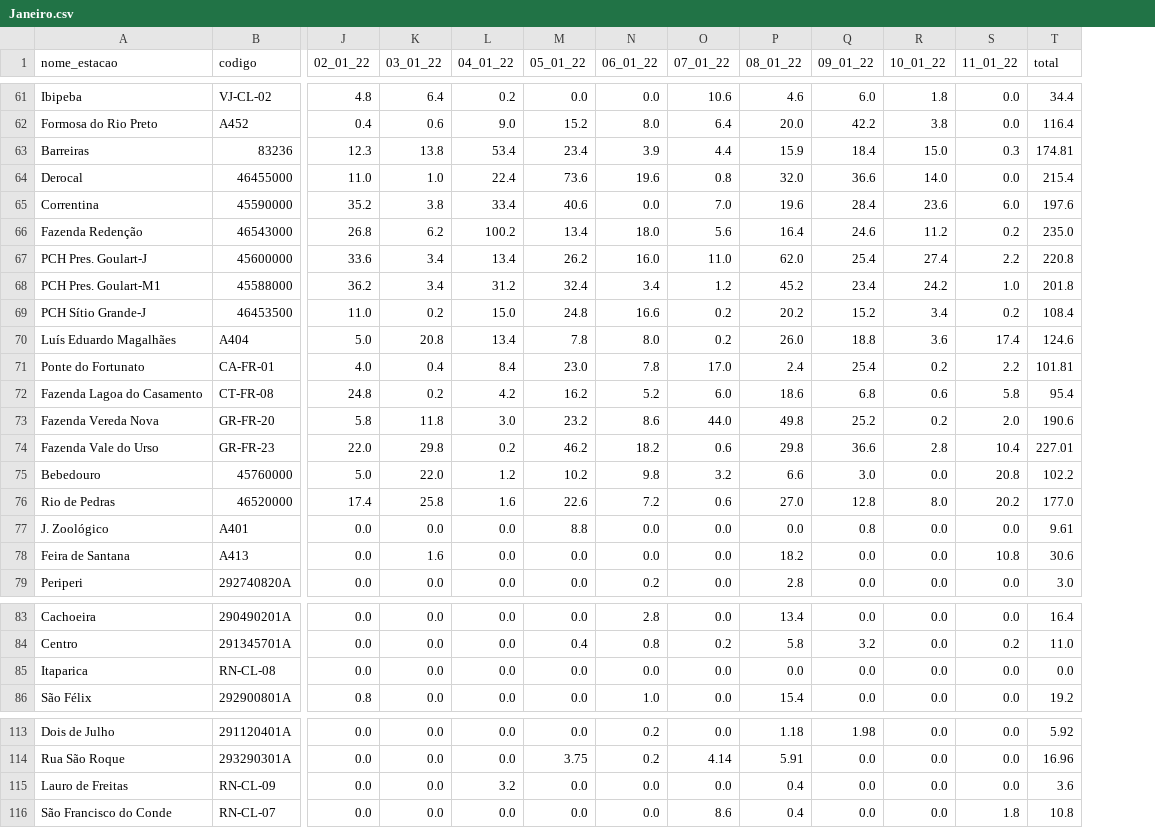
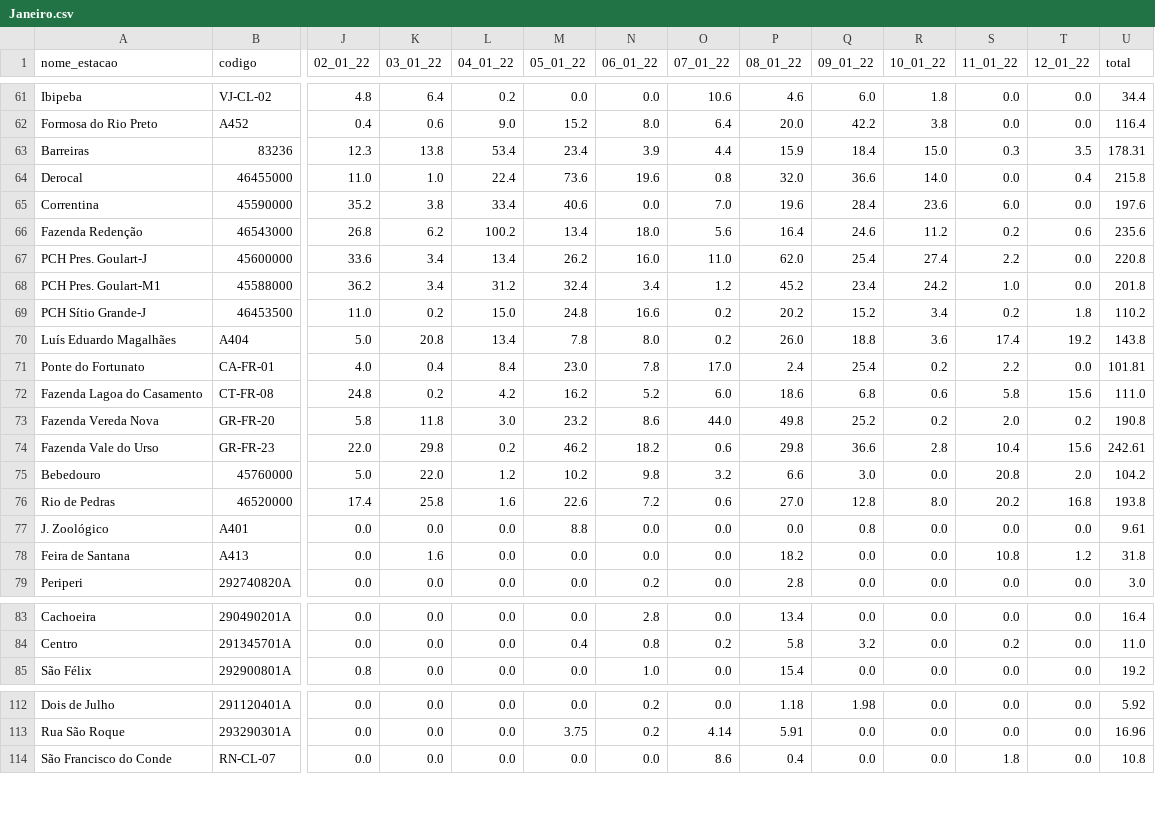
Before and after one commit to SantiagoAmaral/monitoramento1, a CSV file: dados/diario/2022/Janeiro.csv, drawn as a sheet; only a part is shown, gaps mark what is left out; removed rows and columns are numbered as before the commit, all else as after; rows hold the shown columns only; the diff covers the shown part only; the diff names each change by its address in the sheet, - before the commit and + after, or states it on an @@ line.

Commit message:
Add files via upload

```diff
--- a/dados/diario/2022/Janeiro.csv
+++ b/dados/diario/2022/Janeiro.csv
+column T (12_01_22), rows 61-79: 0.0 | 0.0 | 3.5 | 0.4 | 0.0 | 0.6 | 0.0 | 0.0 | 1.8 | 19.2 | 0.0 | 15.6 | 0.2 | 15.6 | 2.0 | 16.8 | 0.0 | 1.2 | 0.0; rows 83-85: all 0.0; rows 112-114: all 0.0
-U63 (total): 174.81
+U63 (total): 178.31
-U64 (total): 215.4
+U64 (total): 215.8
-U66 (total): 235.0
+U66 (total): 235.6
-U69 (total): 108.4
+U69 (total): 110.2
-U70 (total): 124.6
+U70 (total): 143.8
-U72 (total): 95.4
+U72 (total): 111.0
-U73 (total): 190.6
+U73 (total): 190.8
-U74 (total): 227.01
+U74 (total): 242.61
-U75 (total): 102.2
+U75 (total): 104.2
-U76 (total): 177.0
+U76 (total): 193.8
-U78 (total): 30.6
+U78 (total): 31.8
-row 85: Itaparica | RN-CL-08 | 0.0 | 0.0 | 0.0 | 0.0 | 0.0 | 0.0 | 0.0 | 0.0 | 0.0 | 0.0 | 0.0
-row 115: Lauro de Freitas | RN-CL-09 | 0.0 | 0.0 | 3.2 | 0.0 | 0.0 | 0.0 | 0.4 | 0.0 | 0.0 | 0.0 | 3.6
```
Also changed, not shown: 14 edited cells elsewhere in this file.
